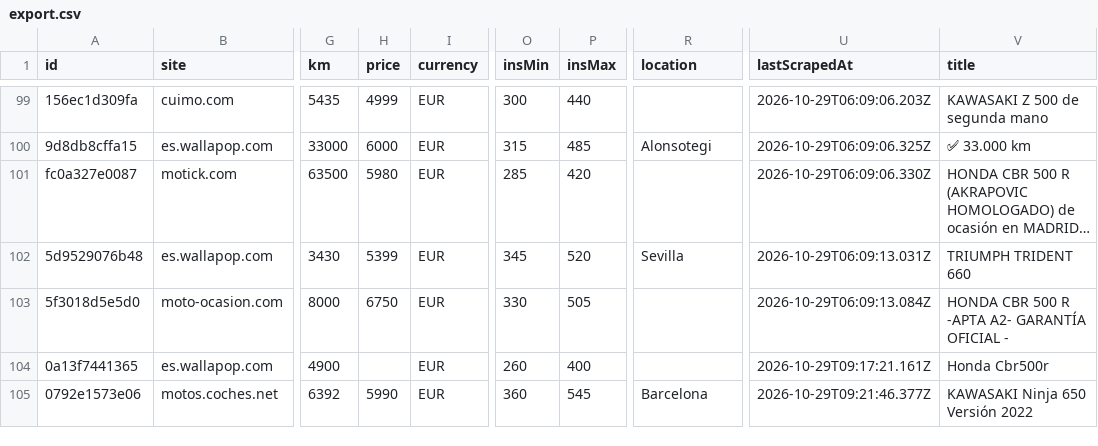
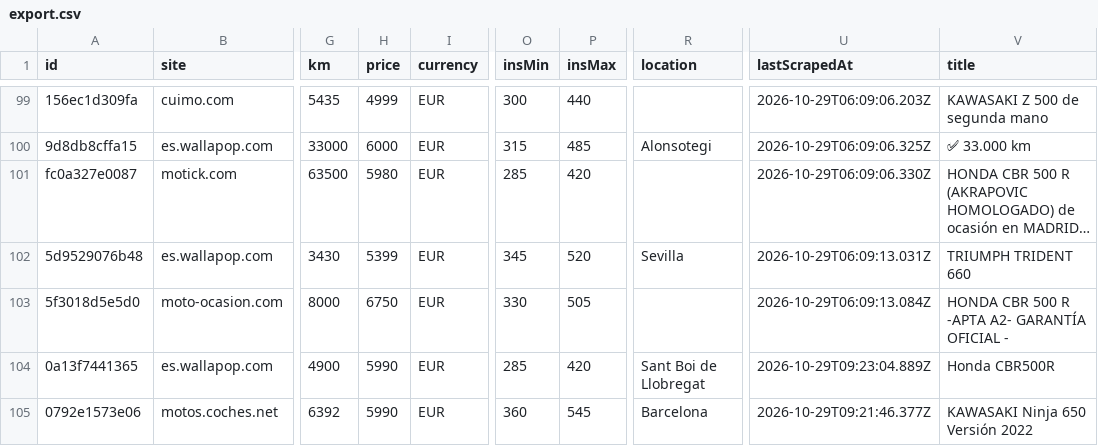
Before and after one commit to jonlautenschlager-partn/nnext-moto, a CSV file: data/export.csv, drawn as a sheet; only a part is shown, gaps mark what is left out; long unchanged cells end in …; the diff names each change by its address in the sheet, - before the commit and + after, or states it on an @@ line.

Commit message:
local new: update data [skip ci]

```diff
--- a/data/export.csv
+++ b/data/export.csv
-H104 (price): (empty)
+H104 (price): 5990
-O104 (insMin): 260
+O104 (insMin): 285
-P104 (insMax): 400
+P104 (insMax): 420
-R104 (location): (empty)
+R104 (location): Sant Boi de Llobregat
-U104 (lastScrapedAt): 2026-10-29T09:17:21.161Z
+U104 (lastScrapedAt): 2026-10-29T09:23:04.889Z
-V104 (title): Honda Cbr500r
+V104 (title): Honda CBR500R
```
Also changed, not shown: 9 other files.
